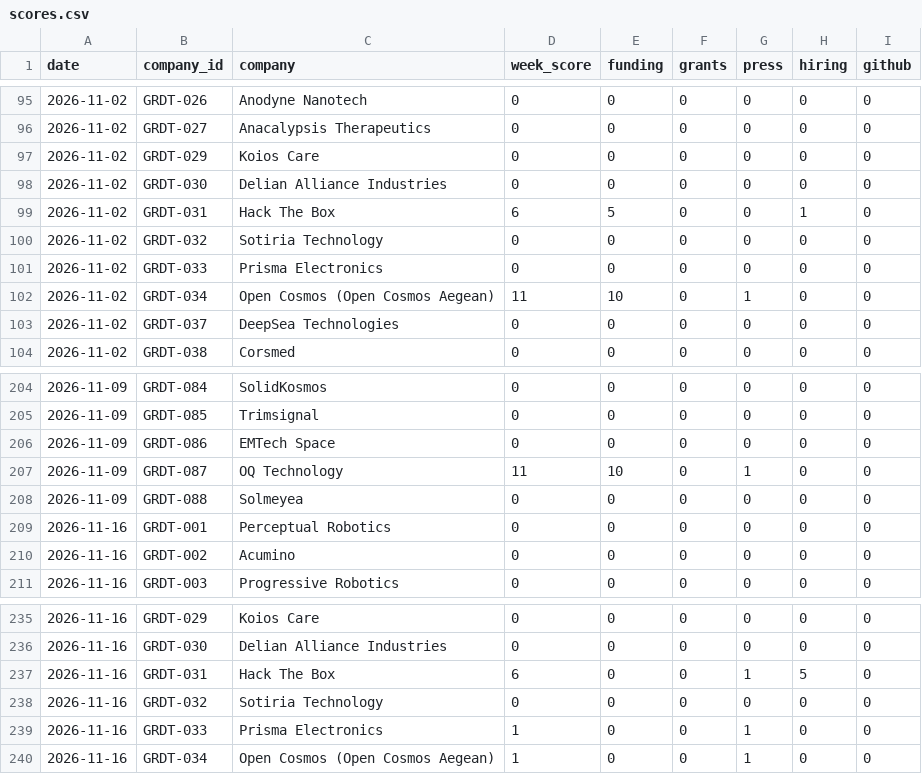
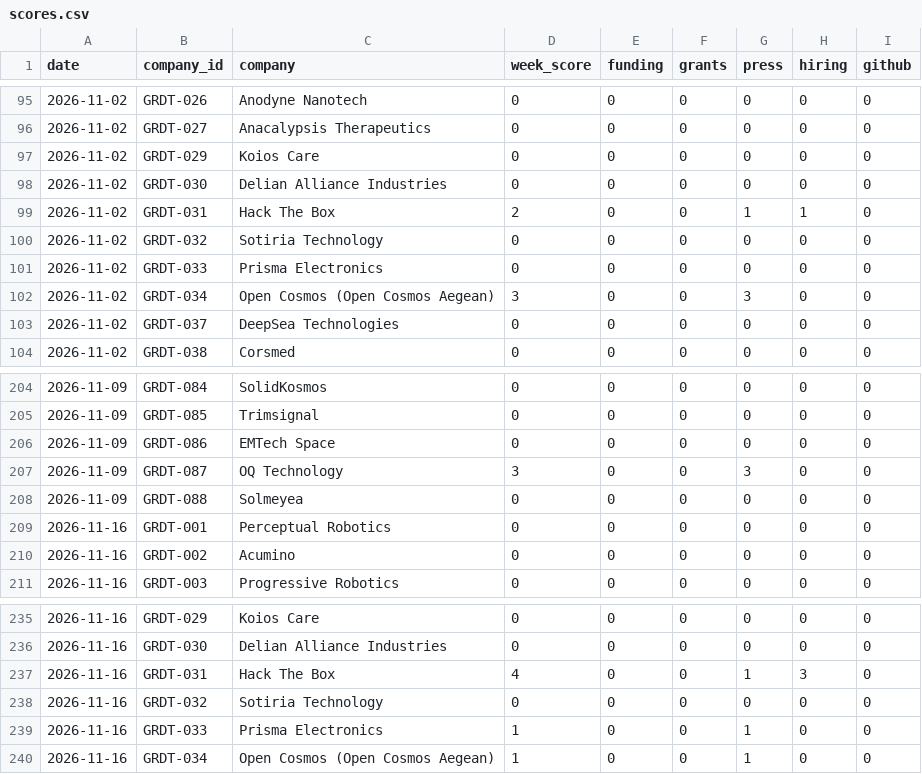
Before and after one commit to geve-ops/vc-dealflow-tracker, a CSV file: data/scores.csv, drawn as a sheet; only a part is shown, gaps mark what is left out.

Commit message:
Rescore past weeks with the fixed scoring rules
- Add python run.py rescore: replays every snapshot pair through the current rules
  and rewrites data/scores.csv, then rebuilds the outputs
- Removes 26 misfired points: Hack The Box (ROI study, 2026-11-02; multi-city
  roles, 2026-11-16), Open Cosmos (India investment interest, 2026-11-02) and
  OQ Technology (payload hosting contract, 2026-11-09)

```diff
--- a/data/scores.csv
+++ b/data/scores.csv
@@ -98,6 +98,6 @@ date,company_id,company,week_score,funding,grants,press,hiring,github
 2026-11-02,GRDT-030,Delian Alliance Industries,0,0,0,0,0,0
-2026-11-02,GRDT-031,Hack The Box,6,5,0,0,1,0
+2026-11-02,GRDT-031,Hack The Box,2,0,0,1,1,0
 2026-11-02,GRDT-032,Sotiria Technology,0,0,0,0,0,0
 2026-11-02,GRDT-033,Prisma Electronics,0,0,0,0,0,0
-2026-11-02,GRDT-034,Open Cosmos (Open Cosmos Aegean),11,10,0,1,0,0
+2026-11-02,GRDT-034,Open Cosmos (Open Cosmos Aegean),3,0,0,3,0,0
 2026-11-02,GRDT-037,DeepSea Technologies,0,0,0,0,0,0
@@ -206,3 +206,3 @@ date,company_id,company,week_score,funding,grants,press,hiring,github
 2026-11-09,GRDT-086,EMTech Space,0,0,0,0,0,0
-2026-11-09,GRDT-087,OQ Technology,11,10,0,1,0,0
+2026-11-09,GRDT-087,OQ Technology,3,0,0,3,0,0
 2026-11-09,GRDT-088,Solmeyea,0,0,0,0,0,0
@@ -236,3 +236,3 @@ date,company_id,company,week_score,funding,grants,press,hiring,github
 2026-11-16,GRDT-030,Delian Alliance Industries,0,0,0,0,0,0
-2026-11-16,GRDT-031,Hack The Box,6,0,0,1,5,0
+2026-11-16,GRDT-031,Hack The Box,4,0,0,1,3,0
 2026-11-16,GRDT-032,Sotiria Technology,0,0,0,0,0,0
```
Also changed, not shown: 8 other files.
